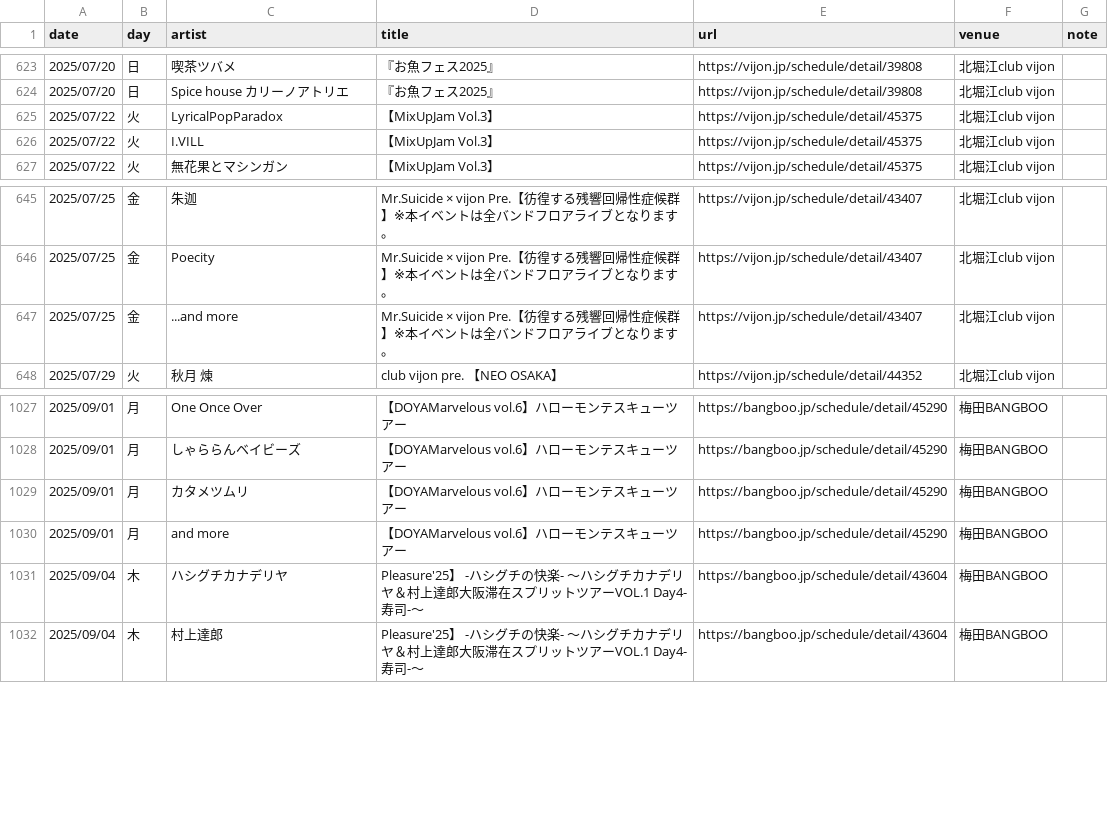
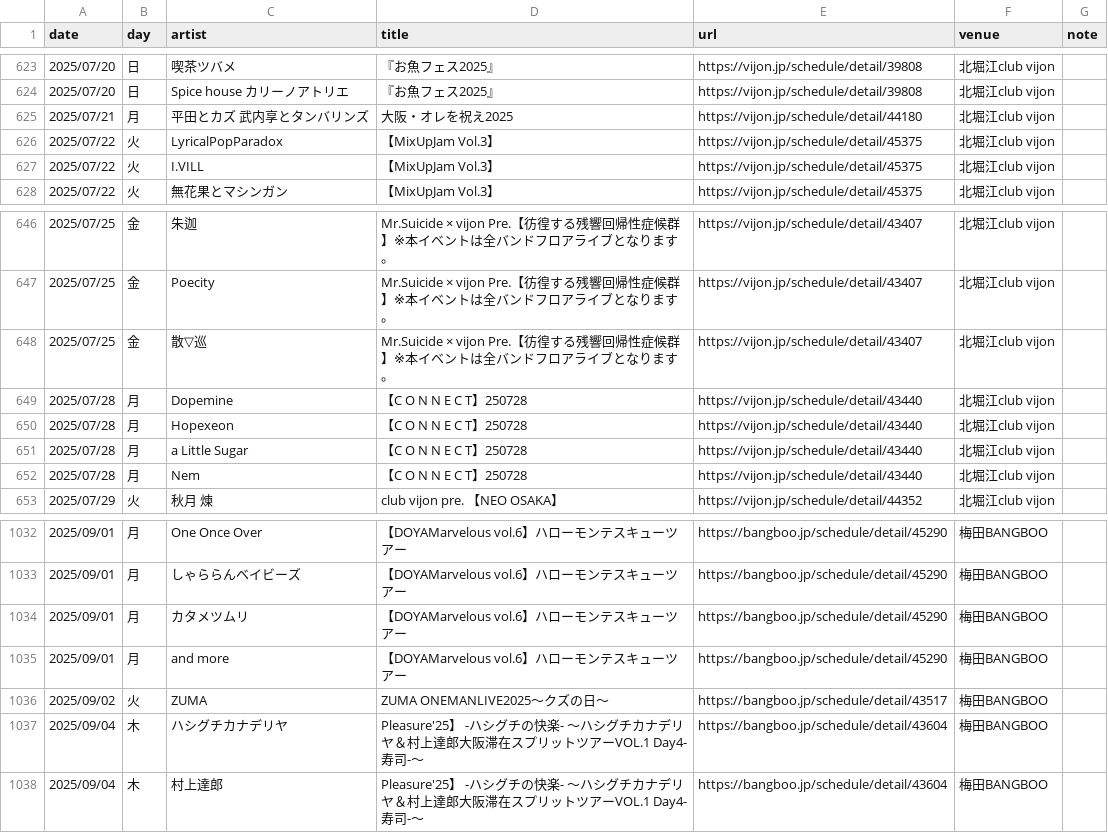
Before and after one commit to yoshitaka-ishizu/livesearch, a CSV file: backend/data/events.csv, drawn as a sheet; only a part is shown, gaps mark what is left out.

```diff
--- a/backend/data/events.csv
+++ b/backend/data/events.csv
@@ -625,2 +625,3 @@ date,day,artist,title,url,venue,note
 2025/07/20,日,Spice house カリーノアトリエ,『お魚フェス2025』,https://vijon.jp/schedule/detail/39808,北堀江club vijon,
+2025/07/21,月,平田とカズ  武内享とタンバリンズ,大阪・オレを祝え2025,https://vijon.jp/schedule/detail/44180,北堀江club vijon,
 2025/07/22,火,LyricalPopParadox,【MixUpJam Vol.3】,https://vijon.jp/schedule/detail/45375,北堀江club vijon,
@@ -647,3 +648,7 @@ date,day,artist,title,url,venue,note
 2025/07/25,金,Poecity,Mr.Suicide × vijon Pre.【彷徨する残響回帰性症候群】※本イベントは全バンドフロアライブとなります。,https://vijon.jp/schedule/detail/43407,北堀江club vijon,
-2025/07/25,金,...and more,Mr.Suicide × vijon Pre.【彷徨する残響回帰性症候群】※本イベントは全バンドフロアライブとなります。,https://vijon.jp/schedule/detail/43407,北堀江club vijon,
+2025/07/25,金,散▽巡,Mr.Suicide × vijon Pre.【彷徨する残響回帰性症候群】※本イベントは全バンドフロアライブとなります。,https://vijon.jp/schedule/detail/43407,北堀江club vijon,
+2025/07/28,月,Dopemine,【C O N N E C T】250728,https://vijon.jp/schedule/detail/43440,北堀江club vijon,
+2025/07/28,月,Hopexeon,【C O N N E C T】250728,https://vijon.jp/schedule/detail/43440,北堀江club vijon,
+2025/07/28,月,a Little Sugar,【C O N N E C T】250728,https://vijon.jp/schedule/detail/43440,北堀江club vijon,
+2025/07/28,月,Nem,【C O N N E C T】250728,https://vijon.jp/schedule/detail/43440,北堀江club vijon,
 2025/07/29,火,秋月 煉,club vijon pre. 【NEO OSAKA】,https://vijon.jp/schedule/detail/44352,北堀江club vijon,
@@ -1031,2 +1036,3 @@ date,day,artist,title,url,venue,note
 2025/09/01,月,and more,【DOYAMarvelous vol.6】ハローモンテスキューツアー,https://bangboo.jp/schedule/detail/45290,梅田BANGBOO,
+2025/09/02,火,ZUMA,ZUMA ONEMANLIVE2025〜クズの⽇〜,https://bangboo.jp/schedule/detail/43517,梅田BANGBOO,
 2025/09/04,木,ハシグチカナデリヤ,Pleasure'25】 -ハシグチの快楽- 〜ハシグチカナデリヤ＆村上達郎大阪滞在スプリットツアーVOL.1 Day4-寿司-〜,https://bangboo.jp/schedule/detail/43604,梅田BANGBOO,
```
Also changed, not shown: 1 other file.
